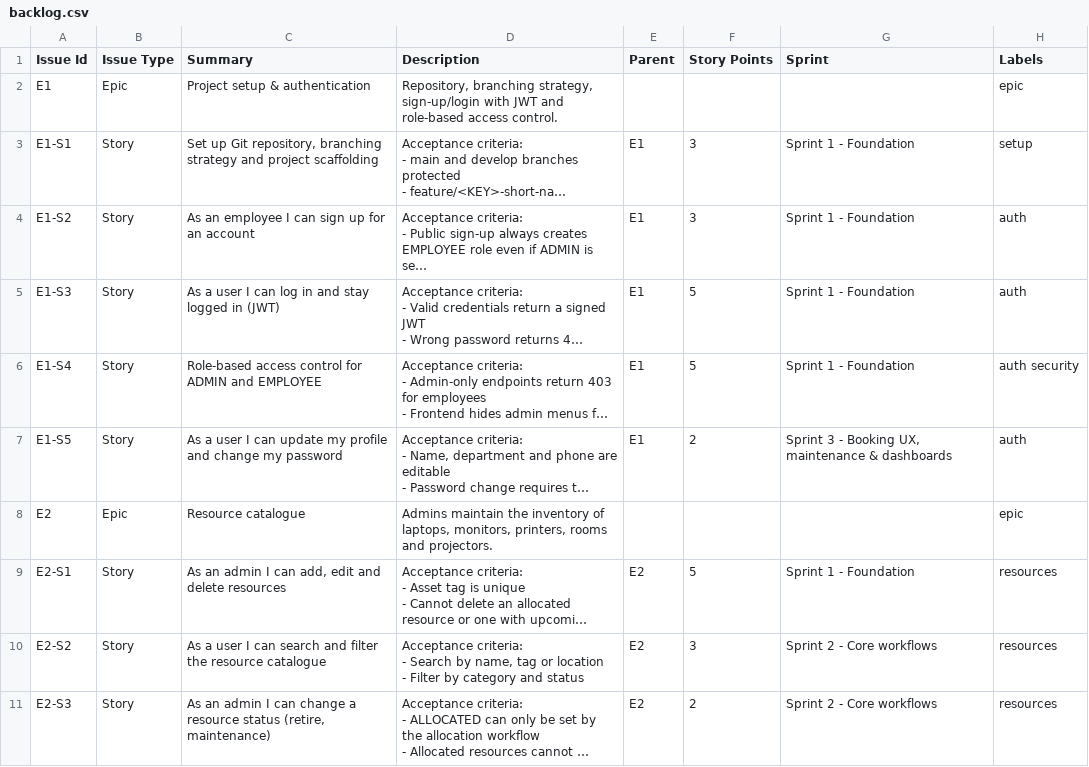
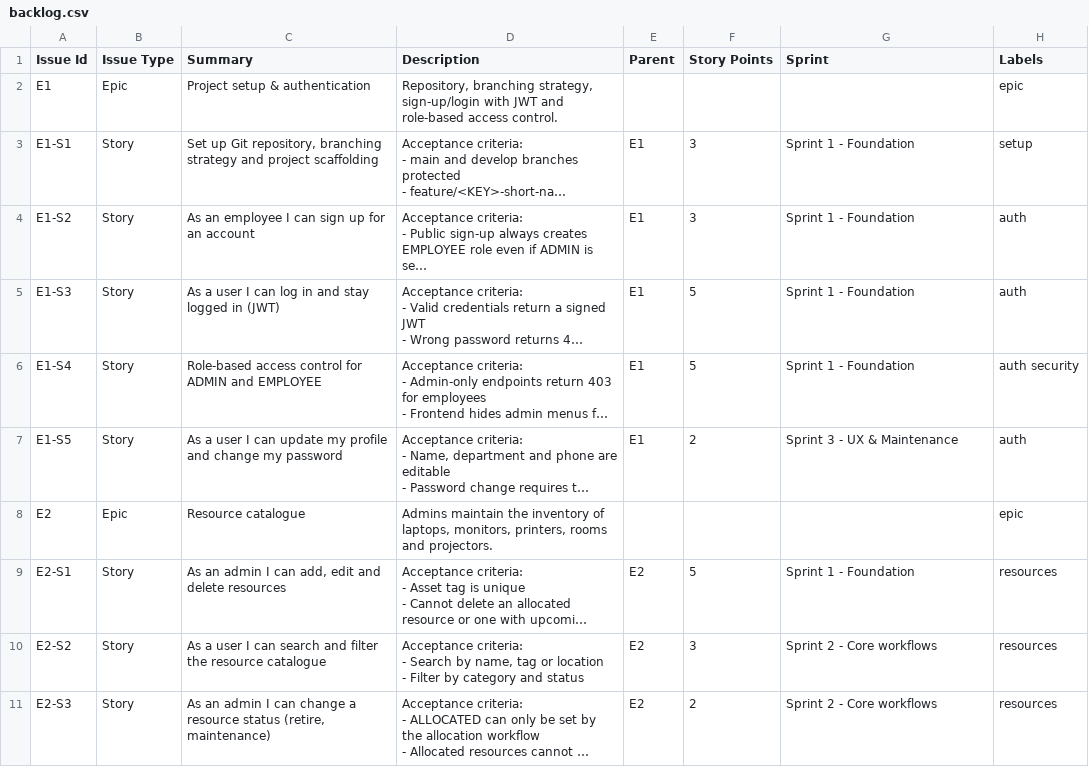
Before and after one commit to codexaras/osm--asd, a CSV file: jira/backlog.csv, drawn as a sheet; only a part is shown; long unchanged cells end in …; the diff covers the shown part only; the diff names each change by its address in the sheet, - before the commit and + after, or states it on an @@ line.

```diff
--- a/jira/backlog.csv
+++ b/jira/backlog.csv
-G7 (Sprint): Sprint 3 - Booking UX, maintenance & dashboards
+G7 (Sprint): Sprint 3 - UX & Maintenance
```
Also changed, not shown: 16 edited cells elsewhere in this file, 8 other files.
